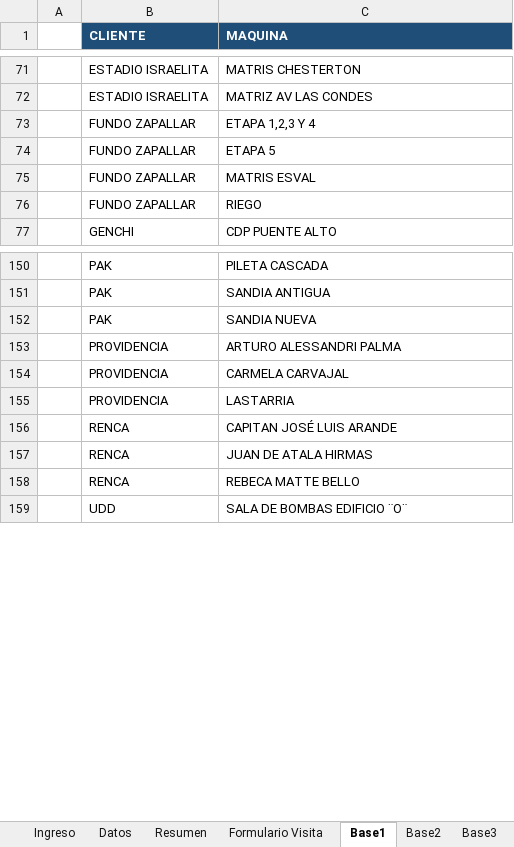
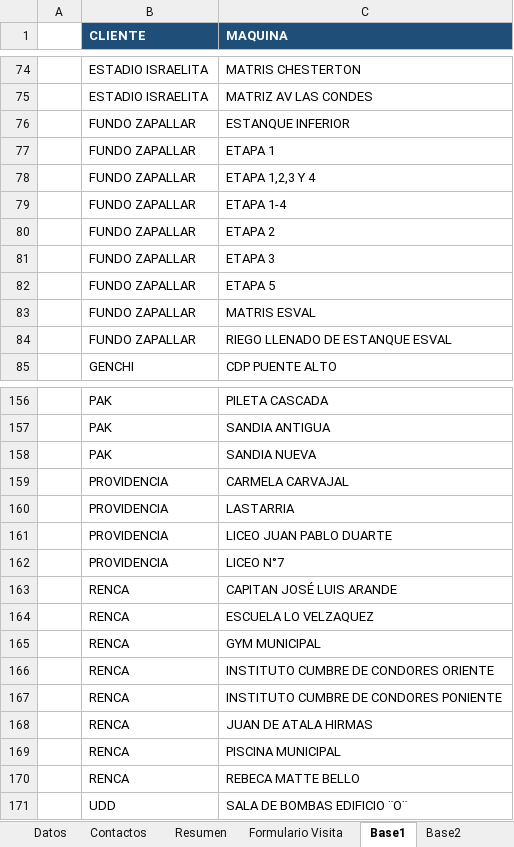
Before and after one commit to anibaloperacionesWes/wes-scripts, an Excel workbook: mantenimiento_wes/FORMULARIO_MANTENCION_WES_DIGITAL.xlsx, sheet Base1, drawn as a sheet; only a part is shown, gaps mark what is left out; values as stored, in another font and other column widths than the file's, no borders; removed rows and columns are numbered as before the commit, all else as after; the diff covers the shown part only; the diff names each change by its address in the sheet, - before the commit and + after, or states it on an @@ line.

```diff
--- a/mantenimiento_wes/FORMULARIO_MANTENCION_WES_DIGITAL.xlsx (sheet Base1)
+++ b/mantenimiento_wes/FORMULARIO_MANTENCION_WES_DIGITAL.xlsx (sheet Base1)
+sheet tab: Contactos
+row 76:  | FUNDO ZAPALLAR | ESTANQUE INFERIOR
+row 77:  | FUNDO ZAPALLAR | ETAPA 1
+row 79:  | FUNDO ZAPALLAR | ETAPA 1-4
+row 80:  | FUNDO ZAPALLAR | ETAPA 2
+row 81:  | FUNDO ZAPALLAR | ETAPA 3
-C84 (MAQUINA): RIEGO
+C84 (MAQUINA): RIEGO LLENADO DE ESTANQUE ESVAL
-row 153:  | PROVIDENCIA | ARTURO ALESSANDRI PALMA
+row 161:  | PROVIDENCIA | LICEO JUAN PABLO DUARTE
+row 162:  | PROVIDENCIA | LICEO N°7
+row 164:  | RENCA | ESCUELA LO VELZAQUEZ
+row 165:  | RENCA | GYM MUNICIPAL
+row 166:  | RENCA | INSTITUTO CUMBRE DE CONDORES ORIENTE
+row 167:  | RENCA | INSTITUTO CUMBRE DE CONDORES PONIENTE
+row 169:  | RENCA | PISCINA MUNICIPAL
```
Also changed, not shown: 6 added rows and 5 removed rows elsewhere in this sheet, sheet Instrucciones, sheet Base2, mantenimiento_wes/maestro/analisis_falla_google.xlsx, 10 other files.
